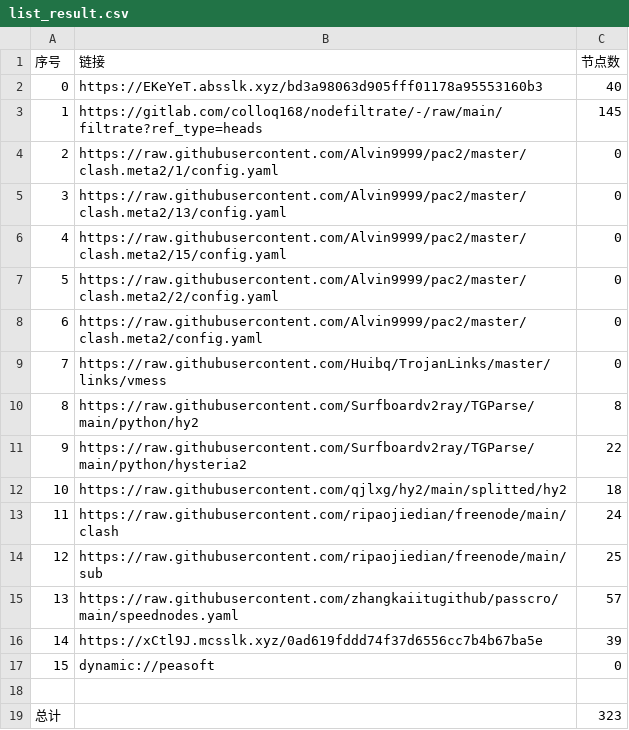
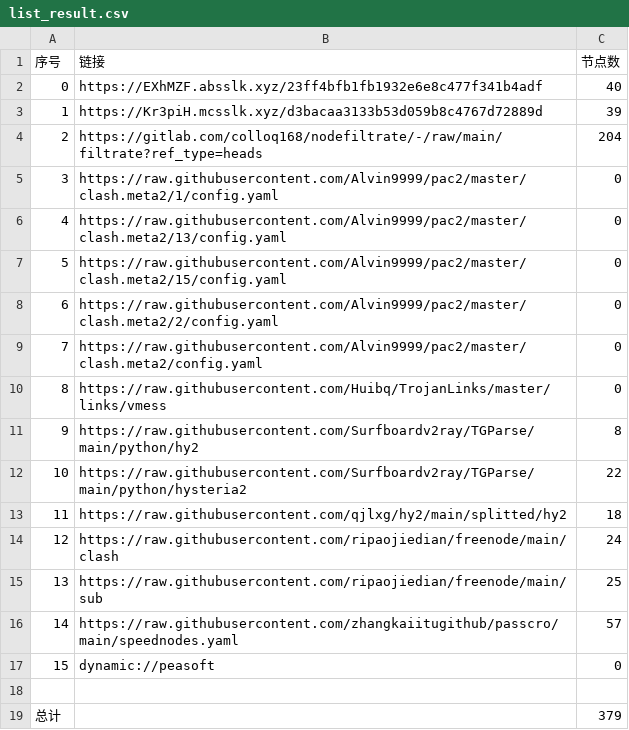
Before and after one commit to fgkhi/AutoMergePublicNodes, a CSV file: list_result.csv, drawn as a sheet; removed rows and columns are numbered as before the commit, all else as after; the diff names each change by its address in the sheet, - before the commit and + after, or states it on an @@ line.

```diff
--- a/list_result.csv
+++ b/list_result.csv
-B2 (链接): https://EKeYeT.absslk.xyz/bd3a98063d905fff01178a95553160b3
+B2 (链接): https://EXhMZF.absslk.xyz/23ff4bfb1fb1932e6e8c477f341b4adf
+row 3: 1 | https://Kr3piH.mcsslk.xyz/d3bacaa3133b53d059b8c4767d72889d | 39
@@ column A (序号) renumbered between rows 4 and 16 @@
-C4 (节点数): 145
+C4 (节点数): 204
-row 16: 14 | https://xCtl9J.mcsslk.xyz/0ad619fddd74f37d6556cc7b4b67ba5e | 39
-C19 (节点数): 323
+C19 (节点数): 379
```
Also changed, not shown: 34 other files.
